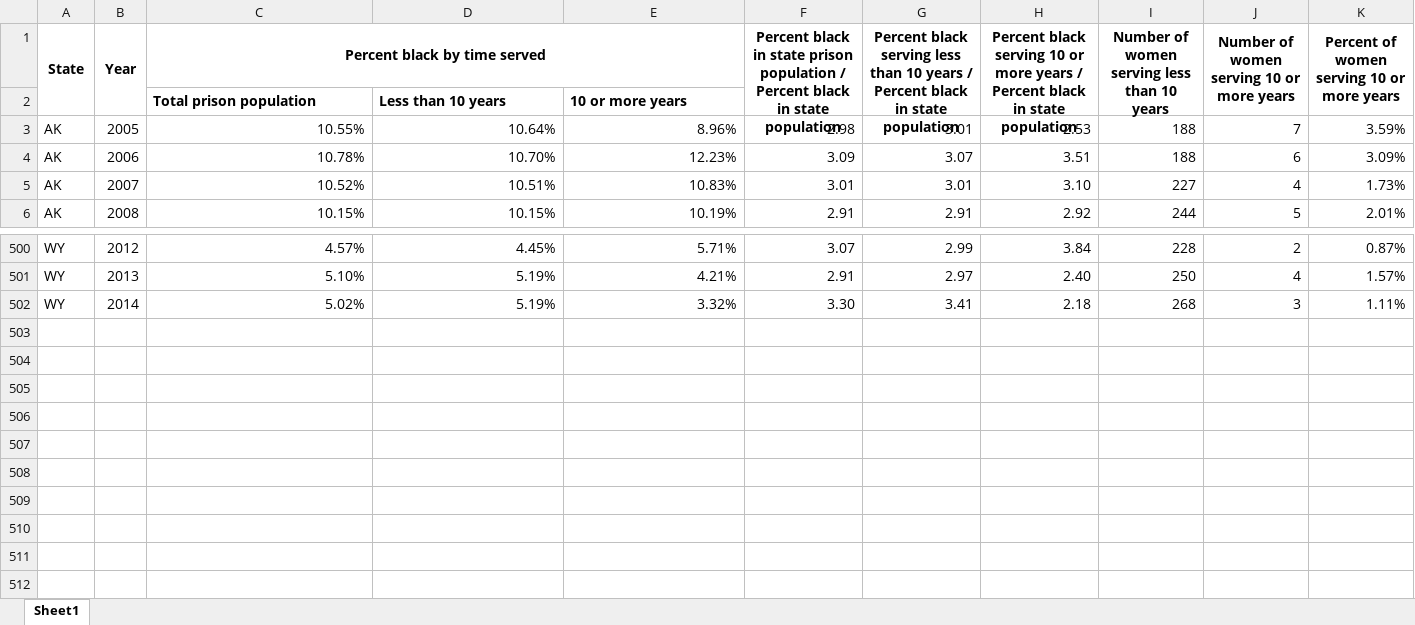
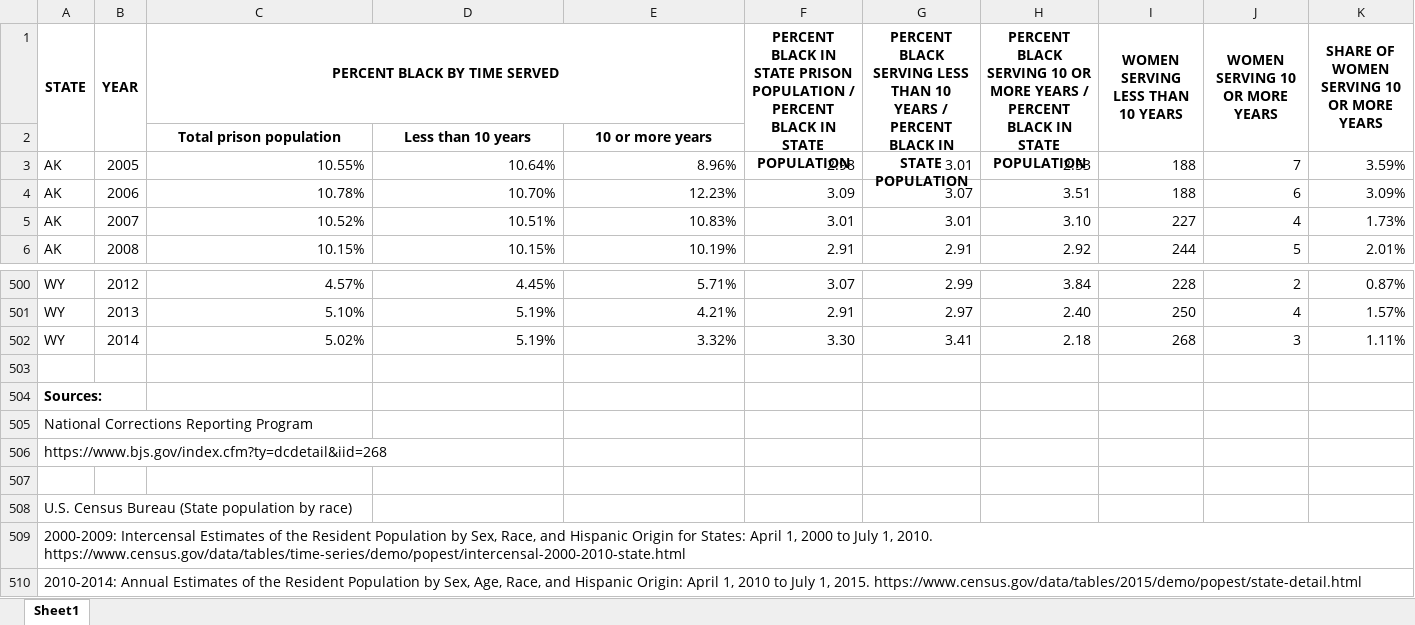
Before and after one commit to UrbanInstitute/long-prison-terms, an Excel workbook: data/download/Demographic Trends.xlsx, sheet Sheet1, drawn as a sheet; only a part is shown, gaps mark what is left out; values as stored, in another font and other column widths than the file's, no borders; removed rows and columns are numbered as before the commit, all else as after; the diff names each change by its address in the sheet, - before the commit and + after, or states it on an @@ line.

```diff
--- a/data/download/Demographic Trends.xlsx (sheet Sheet1)
+++ b/data/download/Demographic Trends.xlsx (sheet Sheet1)
-row 1: State | Year | Percent black by time served |  |  | Percent black in state prison population / Percent black in state population | Percent black serving less than 10 years / Percent black in state population | Percent black serving 10 or more years / Percent black in state population | Number of women serving less than 10 years | Number of women serving 10 or more years | Percent of women serving 10 or more years
+row 1: STATE | YEAR | PERCENT BLACK BY TIME SERVED |  |  | PERCENT BLACK IN STATE PRISON POPULATION / PERCENT BLACK IN STATE POPULATION | PERCENT BLACK SERVING LESS THAN 10 YEARS / PERCENT BLACK IN STATE POPULATION | PERCENT BLACK SERVING 10 OR MORE YEARS / PERCENT BLACK IN STATE POPULATION | WOMEN SERVING LESS THAN 10 YEARS | WOMEN SERVING 10 OR MORE YEARS | SHARE OF WOMEN SERVING 10 OR MORE YEARS
-C2:E2 alignment: left
+C2:E2 alignment: center
+row 503: (empty)
+row 504: Sources:
+row 505: National Corrections Reporting Program
+row 506: https://www.bjs.gov/index.cfm?ty=dcdetail&iid=268
+row 507: (empty)
+row 508: U.S. Census Bureau (State population by race)
+row 509: 2000-2009: Intercensal Estimates of the Resident Population by Sex, Race, and Hispanic Origin for States: April 1, 2000 to July 1, 2010. https://www.census.gov/data/tables/time-series/demo/popest/intercensal-2000-2010-state.html
+row 510: 2010-2014: Annual Estimates of the Resident Population by Sex, Age, Race, and Hispanic Origin: April 1, 2010 to July 1, 2015. https://www.census.gov/data/tables/2015/demo/popest/state-detail.html
```
Also changed, not shown: data/download/Demographic Snapshot - Longest Prison Terms.xlsx, data/download/Population Breakdown by Time Served.xlsx, 8 other files.
